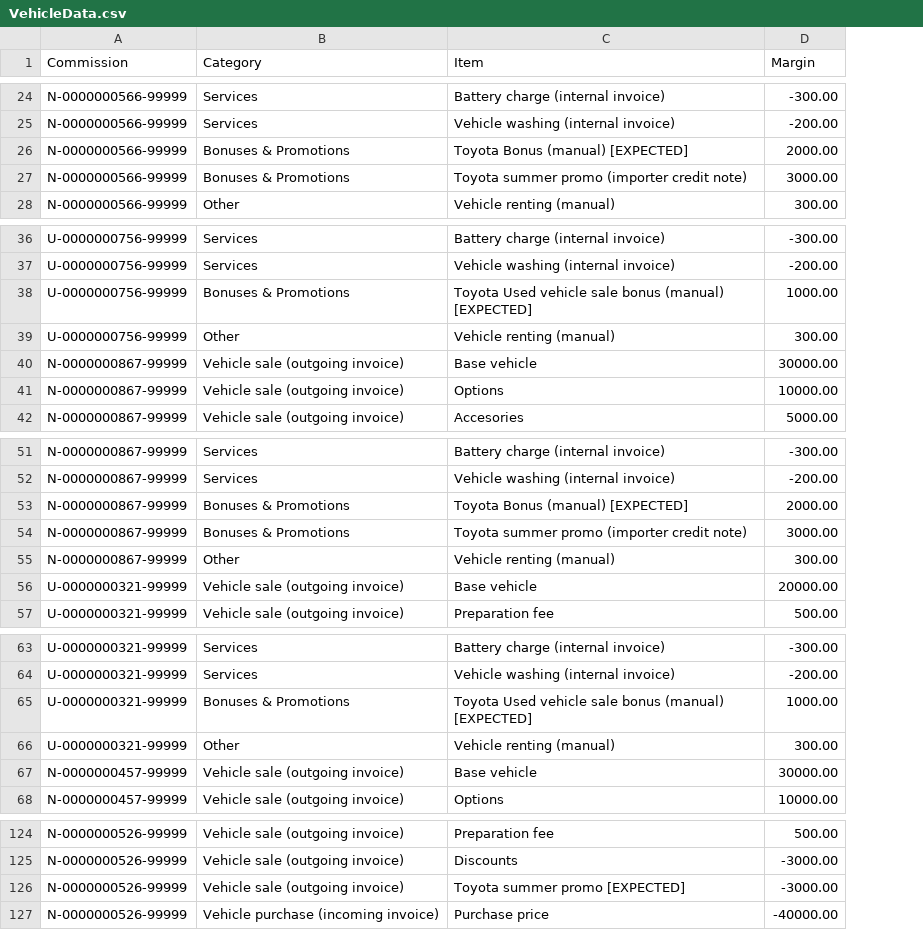
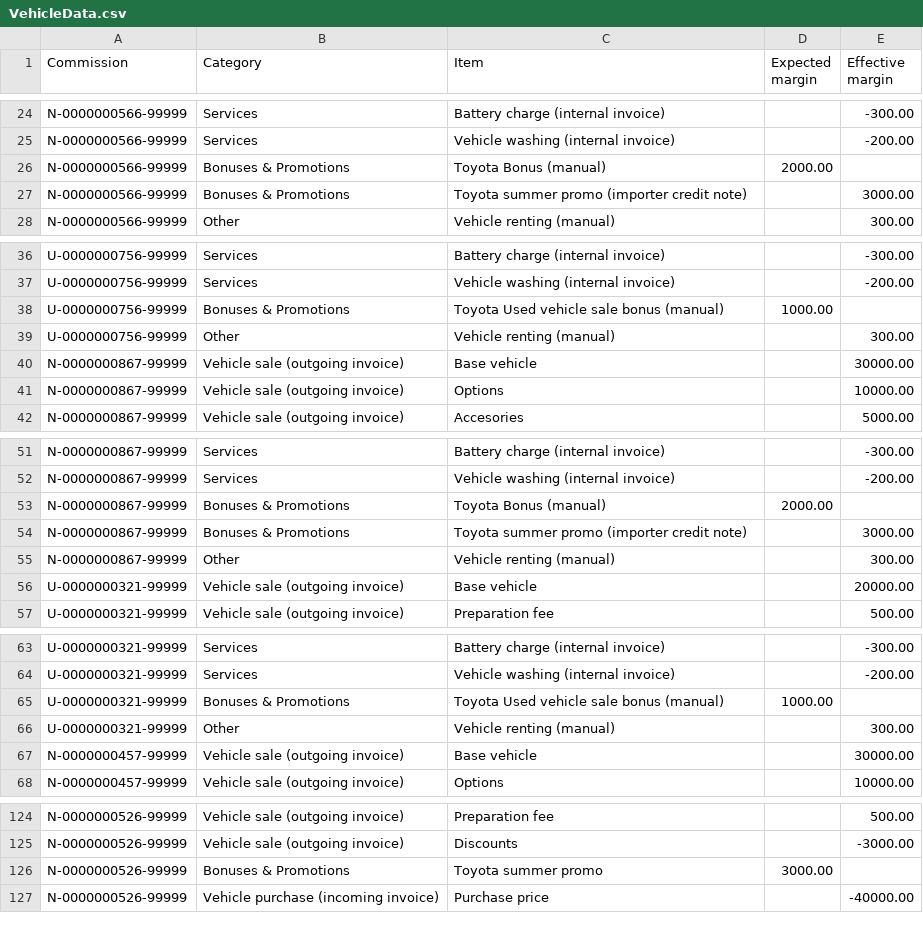
Before and after one commit to marko-peras/MarginTracking, a CSV file: data/VehicleData.csv, drawn as a sheet; only a part is shown, gaps mark what is left out; addresses are those after the commit; the diff covers the shown part only; the diff names each change by its address in the sheet, - before the commit and + after, or states it on an @@ line.

```diff
--- a/data/VehicleData.csv
+++ b/data/VehicleData.csv
+column D (Expected margin), row 26: 2000.00; row 38: 1000.00; row 53: 2000.00; row 65: 1000.00; row 126: 3000.00
-E1: Margin
+E1: Effective margin
-C26 (Item): Toyota Bonus (manual) [EXPECTED]
+C26 (Item): Toyota Bonus (manual)
-E26 (Effective margin): 2000.00
+E26 (Effective margin): (empty)
-C38 (Item): Toyota Used vehicle sale bonus (manual) [EXPECTED]
+C38 (Item): Toyota Used vehicle sale bonus (manual)
-E38 (Effective margin): 1000.00
+E38 (Effective margin): (empty)
-C53 (Item): Toyota Bonus (manual) [EXPECTED]
+C53 (Item): Toyota Bonus (manual)
-E53 (Effective margin): 2000.00
+E53 (Effective margin): (empty)
-C65 (Item): Toyota Used vehicle sale bonus (manual) [EXPECTED]
+C65 (Item): Toyota Used vehicle sale bonus (manual)
-E65 (Effective margin): 1000.00
+E65 (Effective margin): (empty)
-B126 (Category): Vehicle sale (outgoing invoice)
+B126 (Category): Bonuses & Promotions
-C126 (Item): Toyota summer promo [EXPECTED]
+C126 (Item): Toyota summer promo
-E126 (Effective margin): -3000.00
+E126 (Effective margin): (empty)
```
Also changed, not shown: 24 edited cells elsewhere in this file, data/Vehicles.csv, 7 other files.
